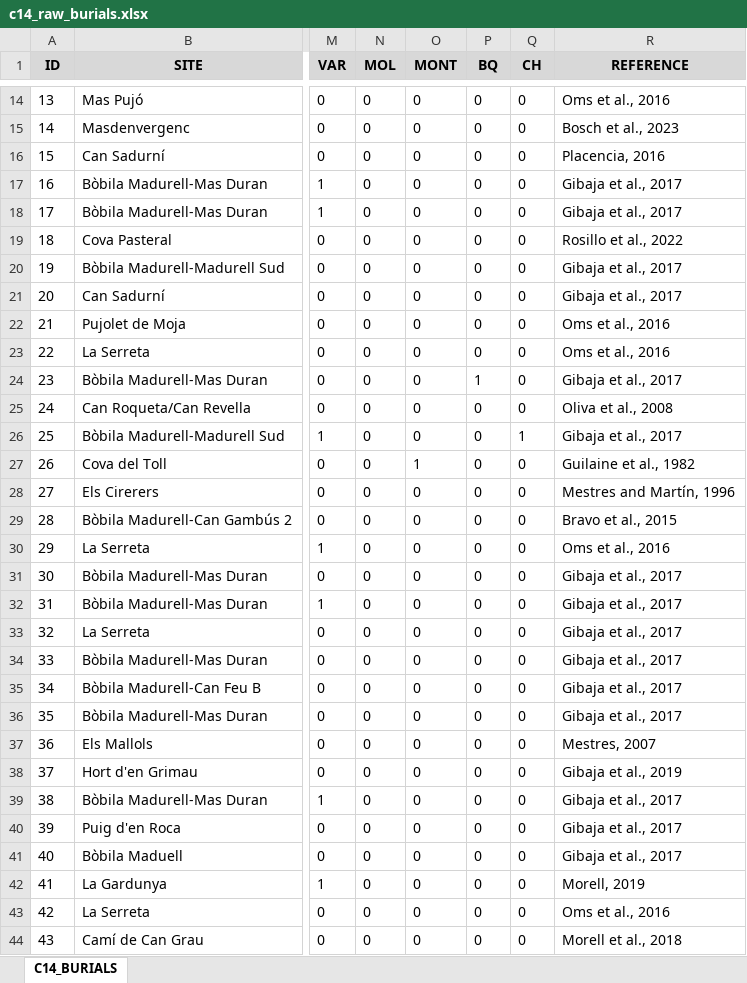
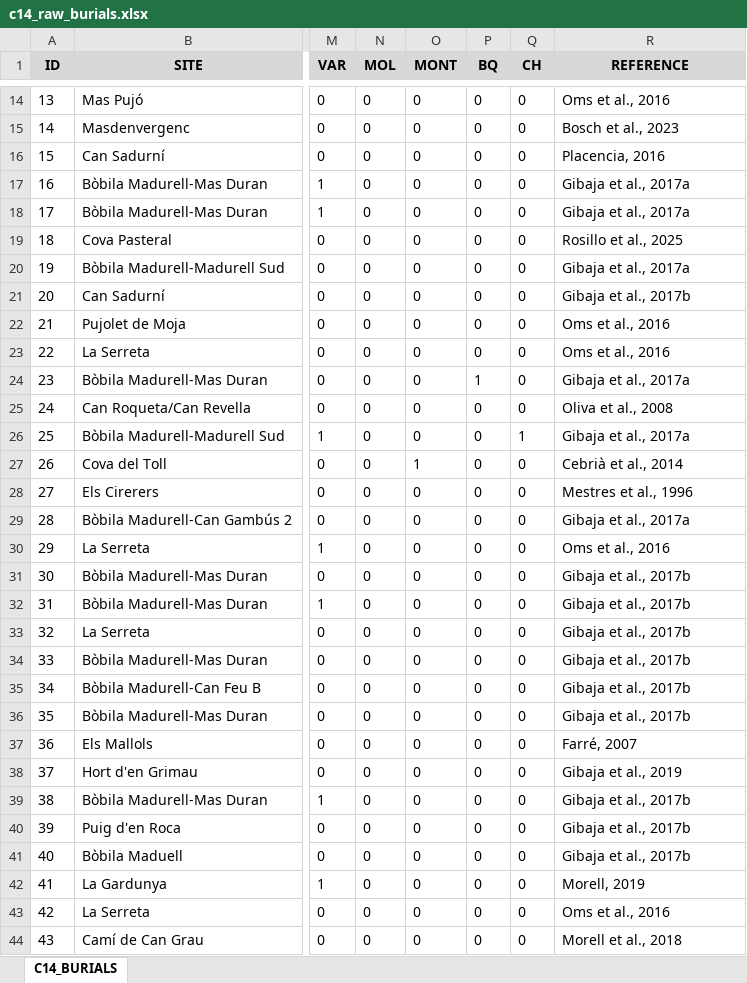
Before and after one commit to Bielsoel28/Correcting-STKDE-Using-SPD-Neolithic-NE-Iberia, an Excel workbook: Data/Raw_burials/c14_raw_burials.xlsx, sheet C14_BURIALS, drawn as a sheet; only a part is shown, gaps mark what is left out; values as stored, in another font and other column widths than the file's, no borders; charts and pictures not drawn; the diff covers the shown part only; the diff names each change by its address in the sheet, - before the commit and + after, or states it on an @@ line.

```diff
--- a/Data/Raw_burials/c14_raw_burials.xlsx (sheet C14_BURIALS)
+++ b/Data/Raw_burials/c14_raw_burials.xlsx (sheet C14_BURIALS)
-R17:R18 (REFERENCE): Gibaja et al., 2017
+R17:R18 (REFERENCE): Gibaja et al., 2017a
-R19 (REFERENCE): Rosillo et al., 2022
+R19 (REFERENCE): Rosillo et al., 2025
-R20 (REFERENCE): Gibaja et al., 2017
+R20 (REFERENCE): Gibaja et al., 2017a
-R21 (REFERENCE): Gibaja et al., 2017
+R21 (REFERENCE): Gibaja et al., 2017b
-R24 (REFERENCE): Gibaja et al., 2017
+R24 (REFERENCE): Gibaja et al., 2017a
-R26 (REFERENCE): Gibaja et al., 2017
+R26 (REFERENCE): Gibaja et al., 2017a
-R27 (REFERENCE): Guilaine et al., 1982
+R27 (REFERENCE): Cebrià et al., 2014
-R28 (REFERENCE): Mestres and Martín, 1996
+R28 (REFERENCE): Mestres et al., 1996
-R29 (REFERENCE): Bravo et al., 2015
+R29 (REFERENCE): Gibaja et al., 2017a
-R31:R36 (REFERENCE): Gibaja et al., 2017
+R31:R36 (REFERENCE): Gibaja et al., 2017b
-R37 (REFERENCE): Mestres, 2007
+R37 (REFERENCE): Farré, 2007
-R39:R41 (REFERENCE): Gibaja et al., 2017
+R39:R41 (REFERENCE): Gibaja et al., 2017b
```
Also changed, not shown: 43 edited cells and cell formats elsewhere in this sheet, Data/Raw_burials/no_c14_raw_burials.xlsx, 1 other file.
